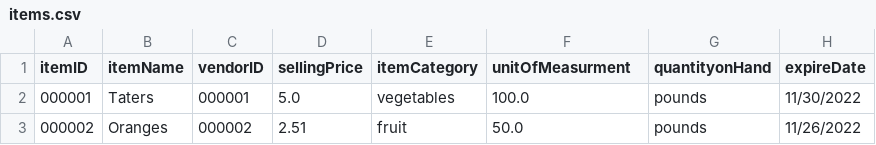
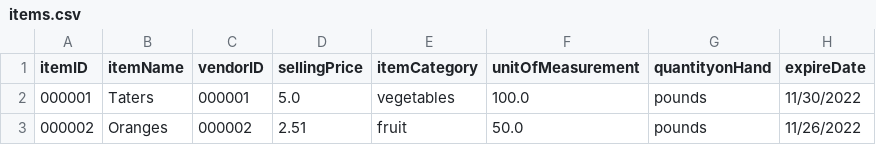
Before and after one commit to atjames/OrderManagementApp, a CSV file: rsrc/items.csv, drawn as a sheet.

```diff
--- a/rsrc/items.csv
+++ b/rsrc/items.csv
@@ -1,2 +1,2 @@
-itemID,itemName,vendorID,sellingPrice,itemCategory,unitOfMeasurment,quantityonHand,expireDate
+itemID,itemName,vendorID,sellingPrice,itemCategory,unitOfMeasurement,quantityonHand,expireDate
 000001,Taters,000001,5.0,vegetables,100.0,pounds,11/30/2022
```
Also changed, not shown: 2 other files.
